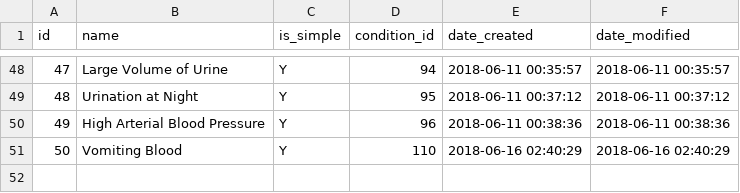
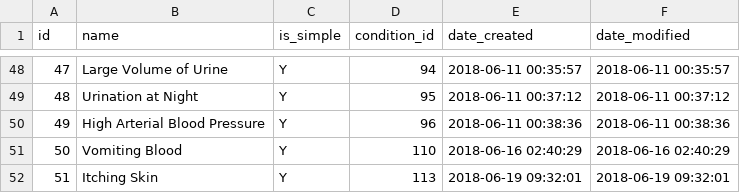
Before and after one commit to gafmgafm/med, a CSV file: data/condition_aka.csv, drawn as a sheet; only a part is shown, gaps mark what is left out.

```diff
--- a/data/condition_aka.csv
+++ b/data/condition_aka.csv
@@ -51 +51,2 @@ id	name	is_simple	condition_id	date_created	date_modified
 50	Vomiting Blood	Y	110	2018-06-16 02:40:29	2018-06-16 02:40:29
+51	Itching Skin	Y	113	2018-06-19 09:32:01	2018-06-19 09:32:01
```
Also changed, not shown: data/condition.csv, data/condition_relation.csv.
